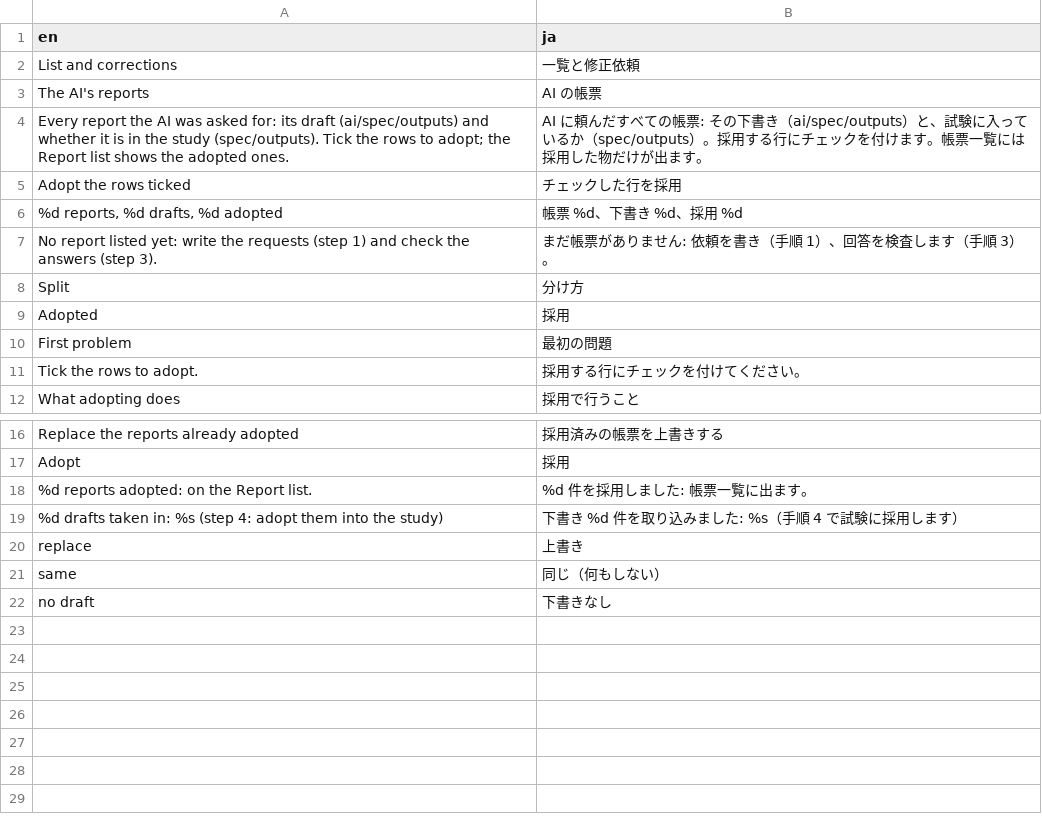
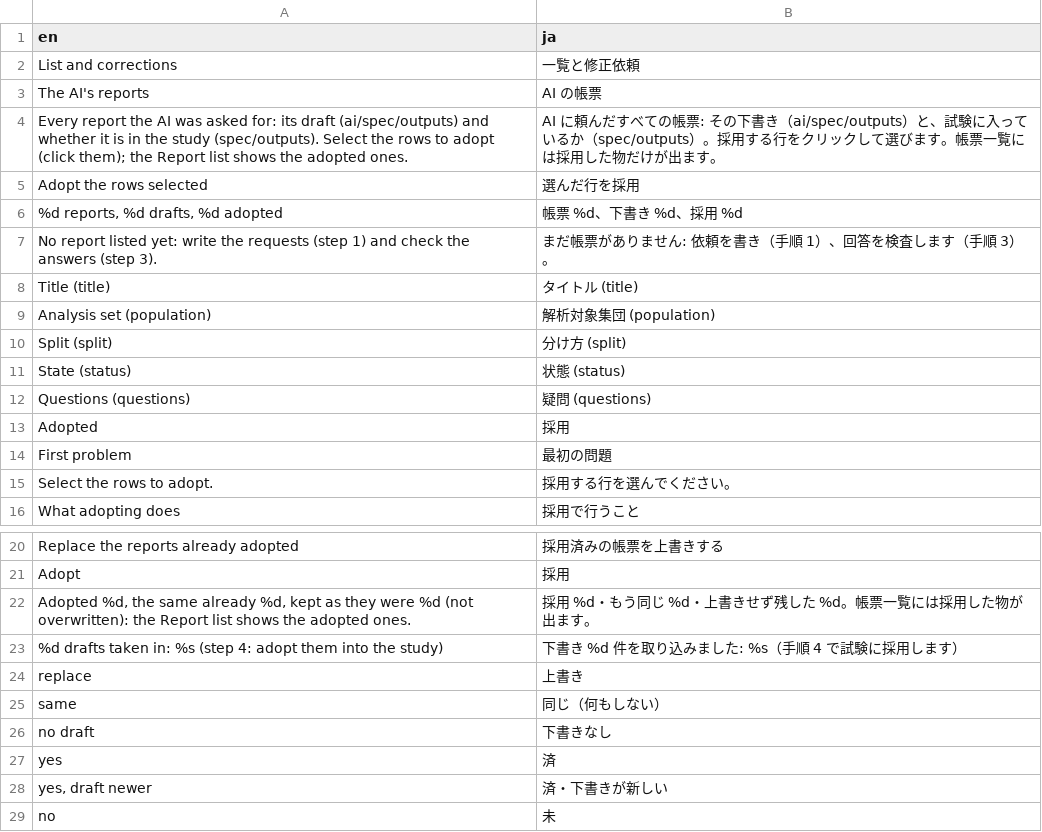
Before and after one commit to ichirio/tflplanner, a CSV file: inst/i18n/strings/ai_list_ui.csv, drawn as a sheet; only a part is shown, gaps mark what is left out.

```diff
--- a/inst/i18n/strings/ai_list_ui.csv
+++ b/inst/i18n/strings/ai_list_ui.csv
@@ -3,10 +3,14 @@
 "The AI's reports","AI の帳票"
-"Every report the AI was asked for: its draft (ai/spec/outputs) and whether it is in the study (spec/outputs). Tick the rows to adopt; the Report list shows the adopted ones.","AI に頼んだすべての帳票: その下書き（ai/spec/outputs）と、試験に入っているか（spec/outputs）。採用する行にチェックを付けます。帳票一覧には採用した物だけが出ます。"
-"Adopt the rows ticked","チェックした行を採用"
+"Every report the AI was asked for: its draft (ai/spec/outputs) and whether it is in the study (spec/outputs). Select the rows to adopt (click them); the Report list shows the adopted ones.","AI に頼んだすべての帳票: その下書き（ai/spec/outputs）と、試験に入っているか（spec/outputs）。採用する行をクリックして選びます。帳票一覧には採用した物だけが出ます。"
+"Adopt the rows selected","選んだ行を採用"
 "%d reports, %d drafts, %d adopted","帳票 %d、下書き %d、採用 %d"
 "No report listed yet: write the requests (step 1) and check the answers (step 3).","まだ帳票がありません: 依頼を書き（手順 1）、回答を検査します（手順 3）。"
-"Split","分け方"
+"Title (title)","タイトル (title)"
+"Analysis set (population)","解析対象集団 (population)"
+"Split (split)","分け方 (split)"
+"State (status)","状態 (status)"
+"Questions (questions)","疑問 (questions)"
 "Adopted","採用"
 "First problem","最初の問題"
-"Tick the rows to adopt.","採用する行にチェックを付けてください。"
+"Select the rows to adopt.","採用する行を選んでください。"
 "What adopting does","採用で行うこと"
@@ -17,3 +21,3 @@
 "Adopt","採用"
-"%d reports adopted: on the Report list.","%d 件を採用しました: 帳票一覧に出ます。"
+"Adopted %d, the same already %d, kept as they were %d (not overwritten): the Report list shows the adopted ones.","採用 %d・もう同じ %d・上書きせず残した %d。帳票一覧には採用した物が出ます。"
 "%d drafts taken in: %s (step 4: adopt them into the study)","下書き %d 件を取り込みました: %s（手順 4 で試験に採用します）"
@@ -22 +26,4 @@
 "no draft","下書きなし"
+"yes","済"
+"yes, draft newer","済・下書きが新しい"
+"no","未"
```
Also changed, not shown: 1 other file.
